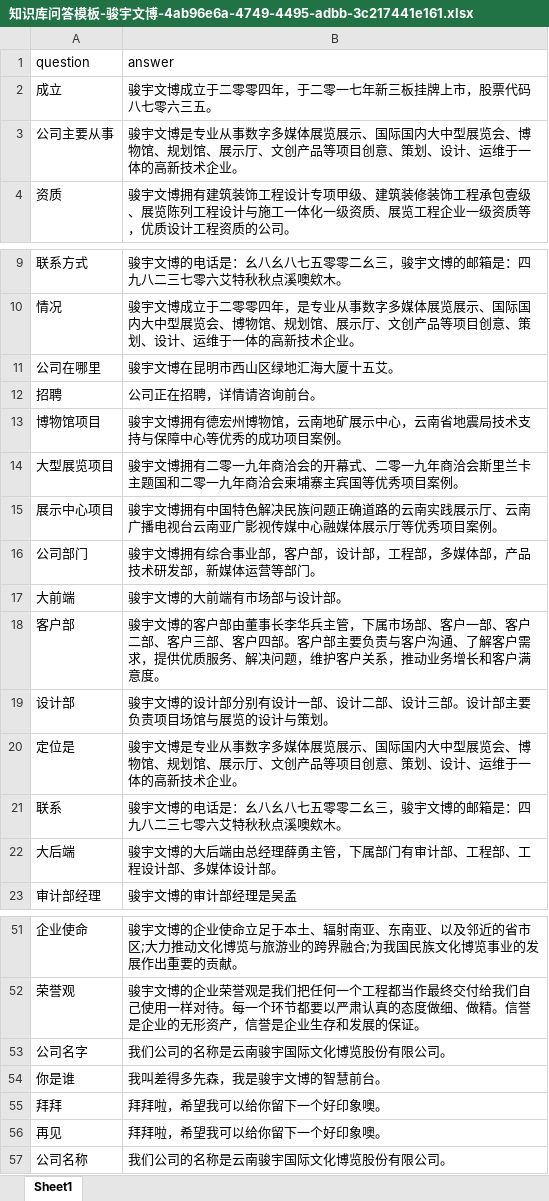
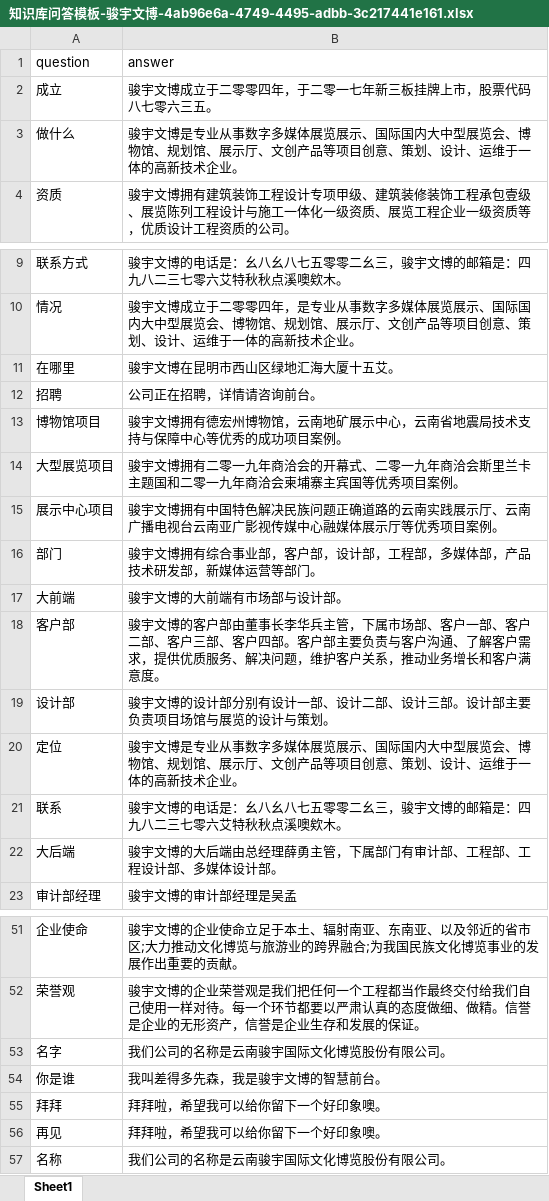
Before and after one commit to xiaobingchan/xuniren-v1, an Excel workbook: 知识库问答模板-骏宇文博-4ab96e6a-4749-4495-adbb-3c217441e161.xlsx, sheet Sheet1, drawn as a sheet; only a part is shown, gaps mark what is left out; values as stored, in another font and other column widths than the file's, no borders; the diff names each change by its address in the sheet, - before the commit and + after, or states it on an @@ line.

```diff
--- a/知识库问答模板-骏宇文博-4ab96e6a-4749-4495-adbb-3c217441e161.xlsx (sheet Sheet1)
+++ b/知识库问答模板-骏宇文博-4ab96e6a-4749-4495-adbb-3c217441e161.xlsx (sheet Sheet1)
-A3 (question): 公司主要从事
+A3 (question): 做什么
-A11 (question): 公司在哪里
+A11 (question): 在哪里
-A16 (question): 公司部门
+A16 (question): 部门
-A20 (question): 定位是
+A20 (question): 定位
-A53 (question): 公司名字
+A53 (question): 名字
-A57 (question): 公司名称
+A57 (question): 名称
```
Also changed, not shown: 2 other files.
